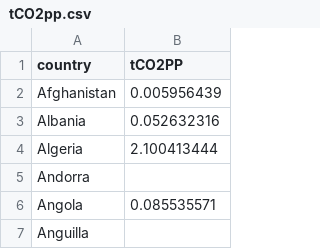
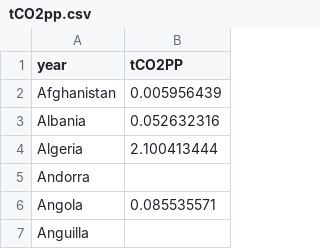
Before and after one commit to jagmeet18/test_2, a CSV file: tCO2pp.csv, drawn as a sheet; only a part is shown; the diff names each change by its address in the sheet, - before the commit and + after, or states it on an @@ line.

```diff
--- a/tCO2pp.csv
+++ b/tCO2pp.csv
-A1: country
+A1: year
```
Also changed, not shown: mtCO2.csv.
